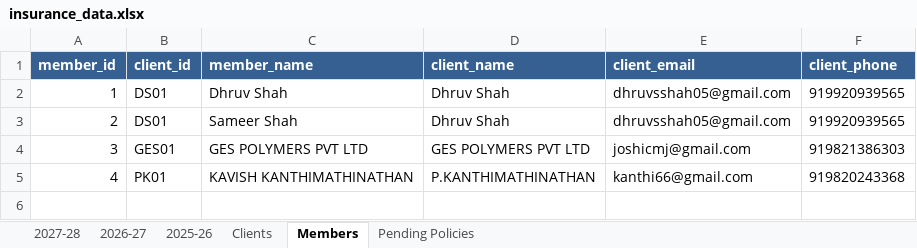
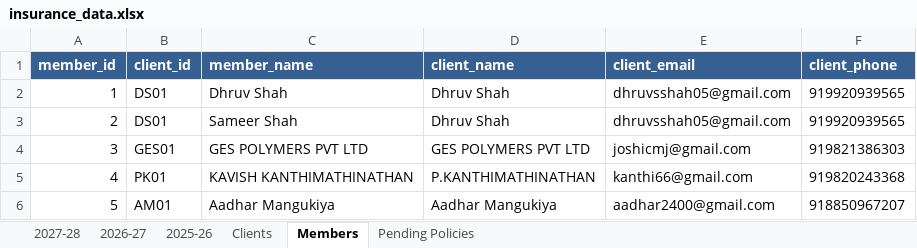
Before and after one commit to DhruvShah05/Insta-Insure-Website, an Excel workbook: insurance_data.xlsx, sheet Members, drawn as a sheet; values as stored, in another font and other column widths than the file's, no borders; the diff names each change by its address in the sheet, - before the commit and + after, or states it on an @@ line.

```diff
--- a/insurance_data.xlsx (sheet Members)
+++ b/insurance_data.xlsx (sheet Members)
+row 6: 5 | AM01 | Aadhar Mangukiya | Aadhar Mangukiya | aadhar2400@gmail.com | 918850967207
```
Also changed, not shown: sheet 2025-26, sheet Clients, 12 other files.
